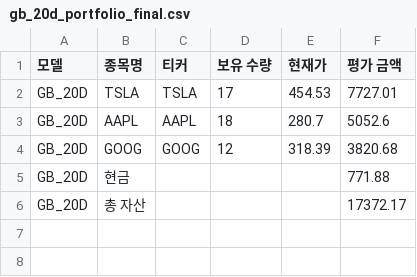
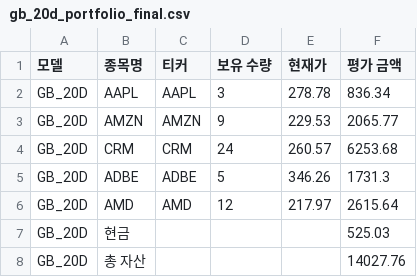
Before and after one commit to chesin1/stock_ai_trading_us, a CSV file: data/gb_20d_portfolio_final.csv, drawn as a sheet.

```diff
--- a/data/gb_20d_portfolio_final.csv
+++ b/data/gb_20d_portfolio_final.csv
@@ -1,6 +1,8 @@
 모델,종목명,티커,보유 수량,현재가,평가 금액
-GB_20D,TSLA,TSLA,17,454.53,7727.01
-GB_20D,AAPL,AAPL,18,280.7,5052.6
-GB_20D,GOOG,GOOG,12,318.39,3820.68
-GB_20D,현금,,,,771.88
-GB_20D,총 자산,,,,17372.17
+GB_20D,AAPL,AAPL,3,278.78,836.34
+GB_20D,AMZN,AMZN,9,229.53,2065.77
+GB_20D,CRM,CRM,24,260.57,6253.68
+GB_20D,ADBE,ADBE,5,346.26,1731.3
+GB_20D,AMD,AMD,12,217.97,2615.64
+GB_20D,현금,,,,525.03
+GB_20D,총 자산,,,,14027.76
```
Also changed, not shown: data/dense_lstm_portfolio_final.csv, data/gb_1d_portfolio_final.csv, 44 other files.
